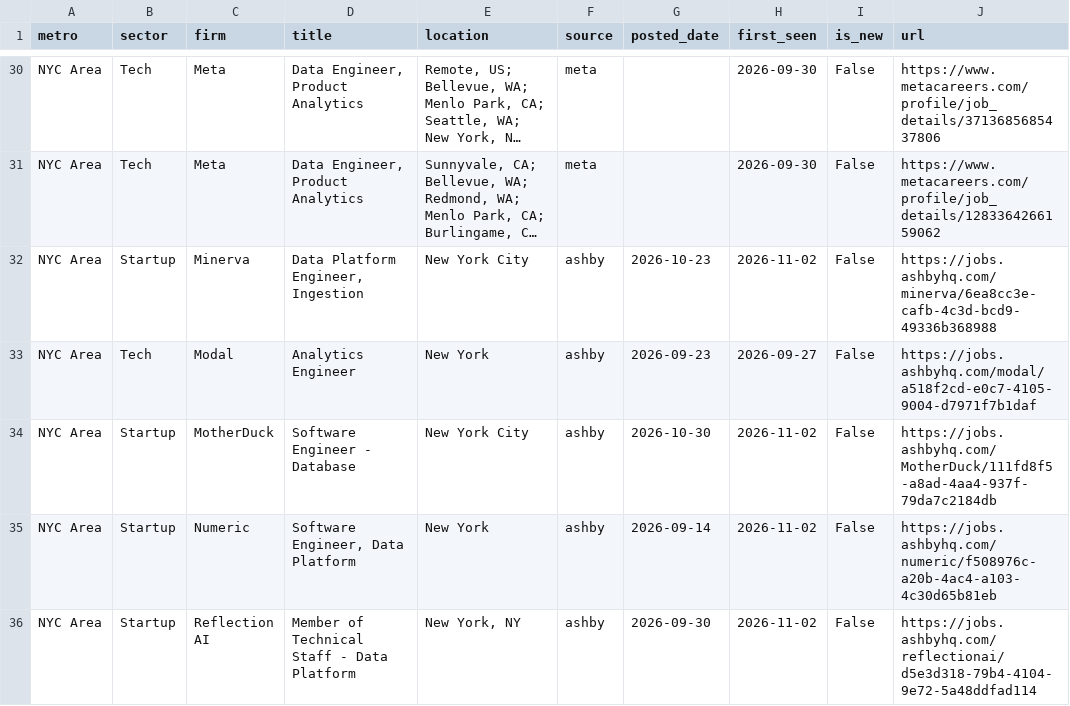
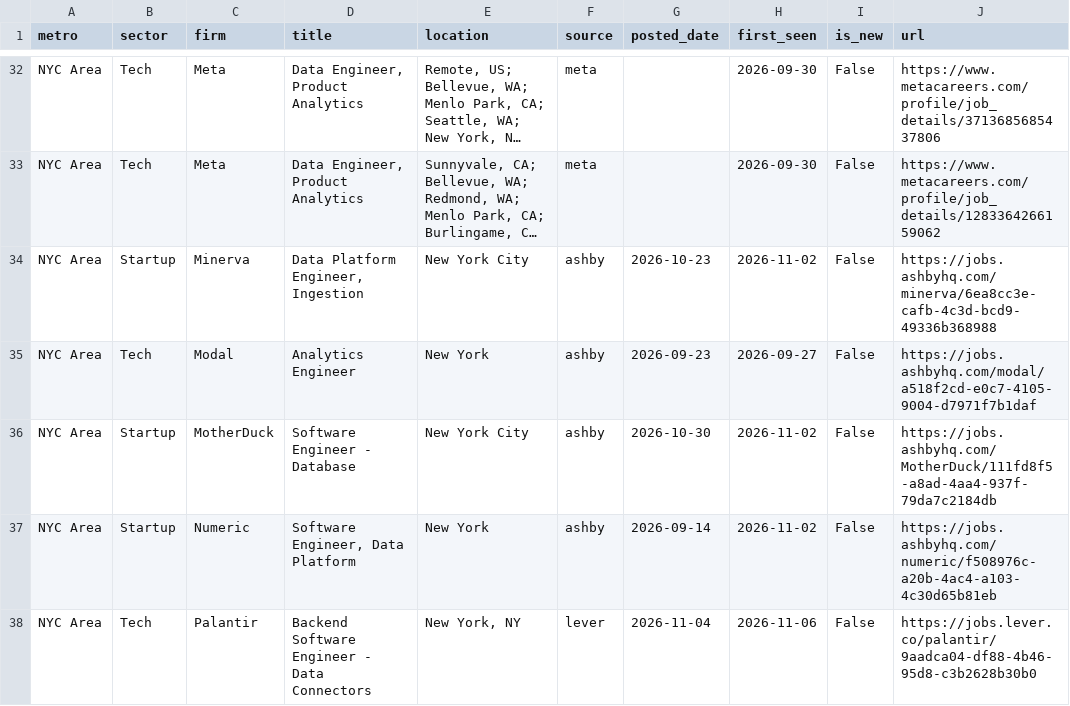
Before and after one commit to nakuljadeja08/Street-Watch, a CSV file: tech_watch_jobs.csv, drawn as a sheet; only a part is shown, gaps mark what is left out; the shorter side is filled out with more unchanged rows; long unchanged cells end in …; the diff covers the shown part only.

Commit message:
chore: daily tech pull 2026-11-10

```diff
--- a/tech_watch_jobs.csv
+++ b/tech_watch_jobs.csv
@@ -35 +37,2 @@ NYC Area,Startup,MotherDuck,Software Engineer - Database,New York City,ashby,202
 NYC Area,Startup,Numeric,"Software Engineer, Data Platform",New York,ashby,2026-09-14,2026-11-02,False,https://jobs.ashbyhq.com/numeric/f508976c-a20b-4ac4-a103-4c30d65b81eb
+NYC Area,Tech,Palantir,Backend Software Engineer - Data Connectors,"New York, NY",lever,2026-11-04,2026-11-06,False,https://jobs.lever.co/palantir/9aadca04-df88-4b46-95d8-c3b2628b30b0
```
Also changed, not shown: 4 added rows elsewhere in this file, 3 other files.
